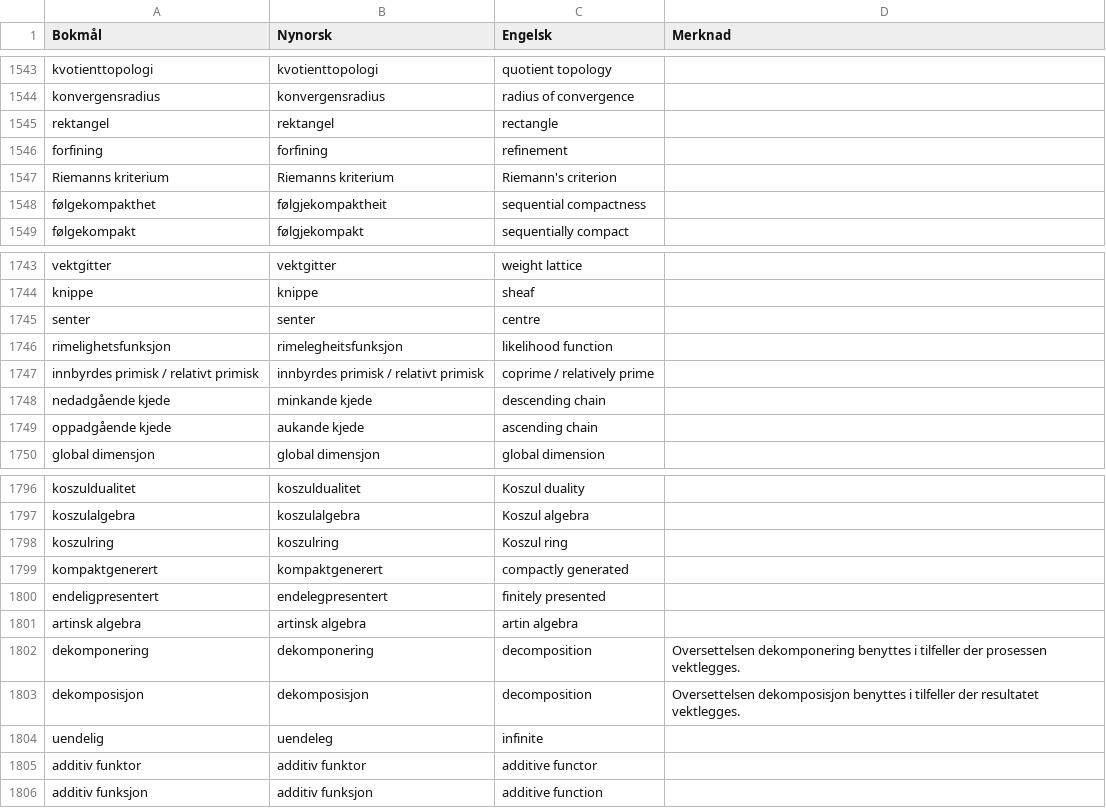
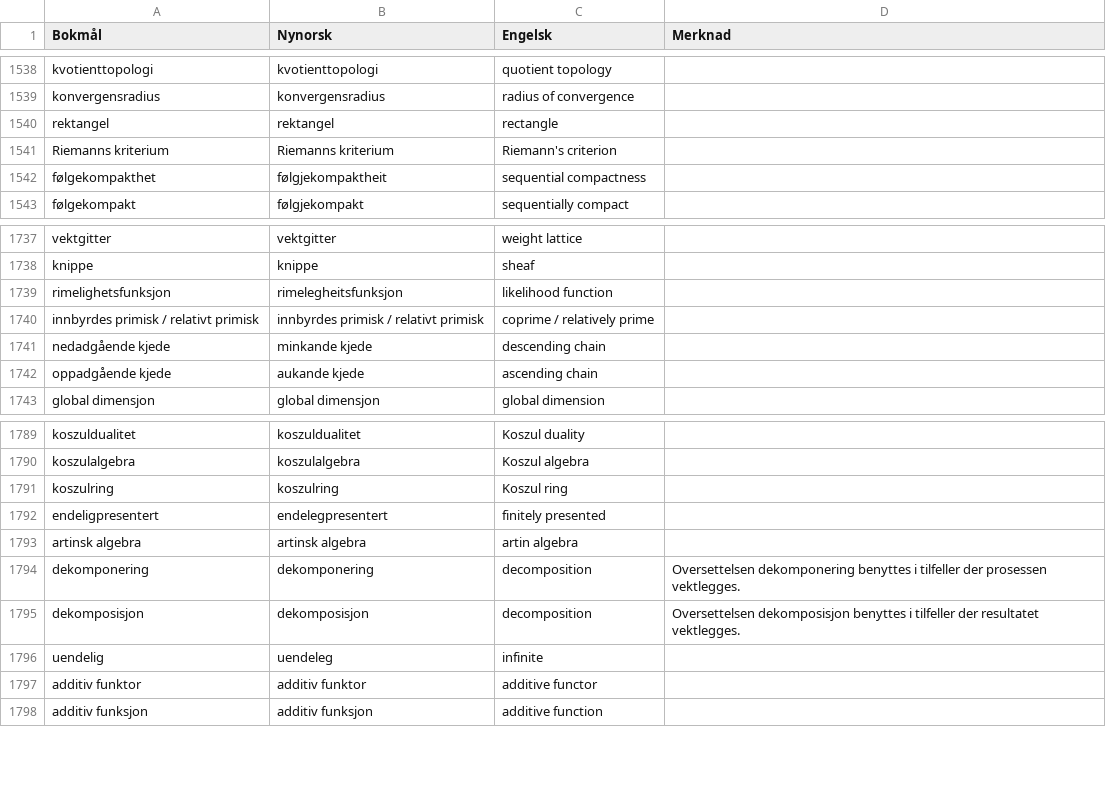
Before and after one commit to jfremstad/matematisk_ordliste, a CSV file: verifiserte_termer.csv, drawn as a sheet; only a part is shown, gaps mark what is left out; the diff covers the shown part only; the diff names each change by its address in the sheet, - before the commit and + after, or states it on an @@ line.

```diff
--- a/verifiserte_termer.csv
+++ b/verifiserte_termer.csv
-row 1546: forfining | forfining | refinement
-row 1745: senter | senter | centre
-row 1799: kompaktgenerert | kompaktgenerert | compactly generated
```
Also changed, not shown: 5 removed rows elsewhere in this file.
